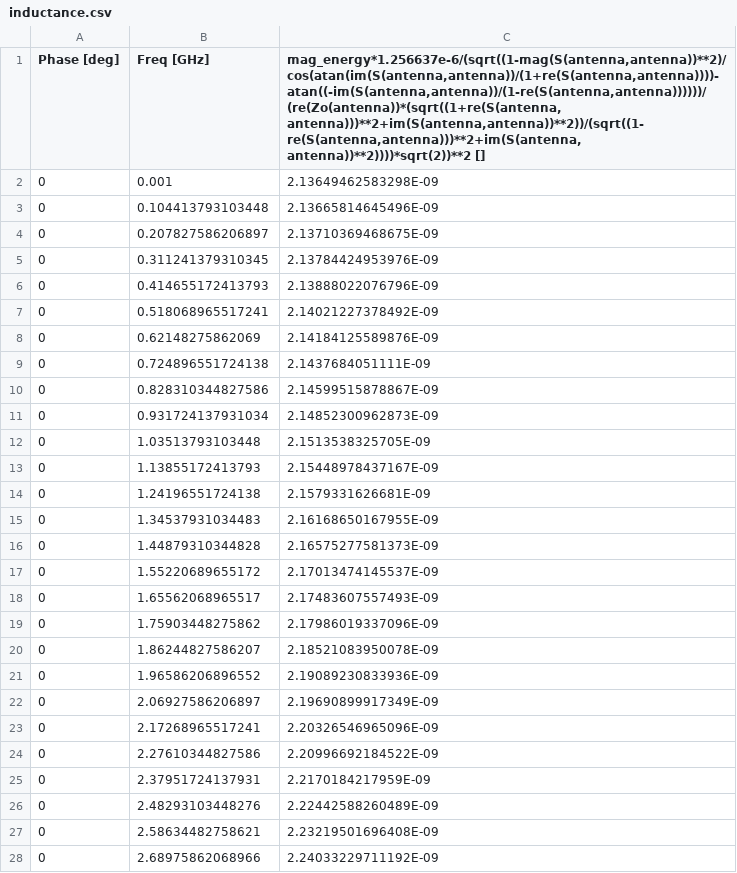
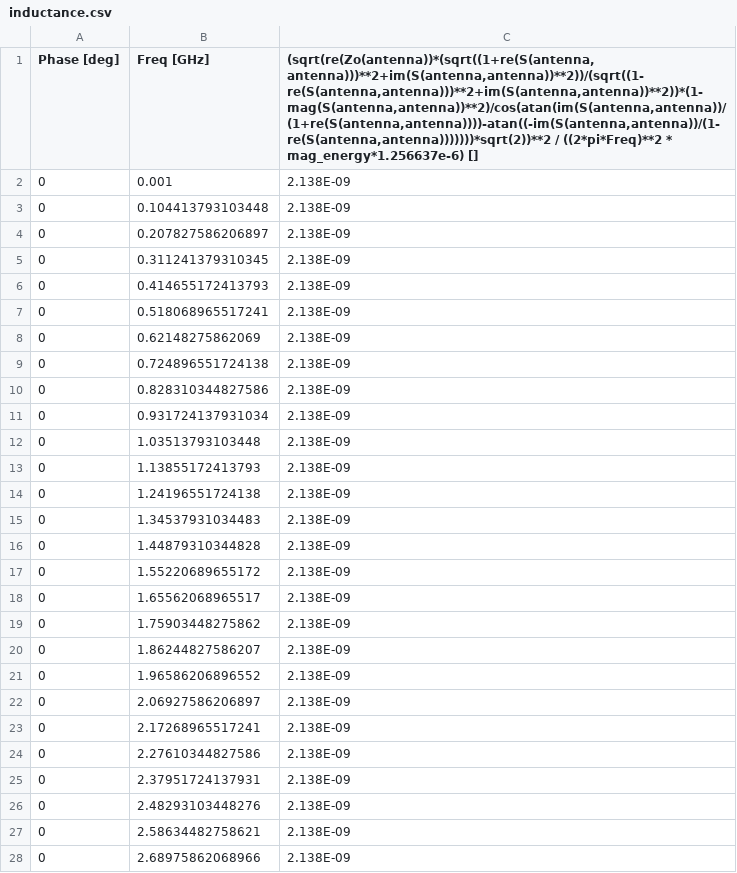
Before and after one commit to SimonPrato/Numerical-Investigation-of-TEM-Cells-and-Antenna-coupling, a CSV file: simulations/results/loop-free-space/inductance.csv, drawn as a sheet; only a part is shown; the diff covers the shown part only.

```diff
--- a/simulations/results/loop-free-space/inductance.csv
+++ b/simulations/results/loop-free-space/inductance.csv
@@ -1,28 +1,28 @@
-"Phase [deg]","Freq [GHz]","mag_energy*1.256637e-6/(sqrt((1-mag(S(antenna,antenna))**2)/cos(atan(im(S(antenna,antenna))/(1+re(S(antenna,antenna))))-atan((-im(S(antenna,antenna))/(1-re(S(antenna,antenna))))))/(re(Zo(antenna))*(sqrt((1+re(S(antenna,antenna)))**2+im(S(antenna,antenna))**2))/(sqrt((1-re(S(antenna,antenna)))**2+im(S(antenna,antenna))**2))))*sqrt(2))**2 []"
-0,0.001,2.13649462583298E-09
-0,0.104413793103448,2.13665814645496E-09
-0,0.207827586206897,2.13710369468675E-09
-0,0.311241379310345,2.13784424953976E-09
-0,0.414655172413793,2.13888022076796E-09
-0,0.518068965517241,2.14021227378492E-09
-0,0.62148275862069,2.14184125589876E-09
-0,0.724896551724138,2.1437684051111E-09
-0,0.828310344827586,2.14599515878867E-09
-0,0.931724137931034,2.14852300962873E-09
-0,1.03513793103448,2.1513538325705E-09
-0,1.13855172413793,2.15448978437167E-09
-0,1.24196551724138,2.1579331626681E-09
-0,1.34537931034483,2.16168650167955E-09
-0,1.44879310344828,2.16575277581373E-09
-0,1.55220689655172,2.17013474145537E-09
-0,1.65562068965517,2.17483607557493E-09
-0,1.75903448275862,2.17986019337096E-09
-0,1.86244827586207,2.18521083950078E-09
-0,1.96586206896552,2.19089230833936E-09
-0,2.06927586206897,2.19690899917349E-09
-0,2.17268965517241,2.20326546965096E-09
-0,2.27610344827586,2.20996692184522E-09
-0,2.37951724137931,2.2170184217959E-09
-0,2.48293103448276,2.22442588260489E-09
-0,2.58634482758621,2.23219501696408E-09
-0,2.68975862068966,2.24033229711192E-09
+"Phase [deg]","Freq [GHz]","(sqrt(re(Zo(antenna))*(sqrt((1+re(S(antenna,antenna)))**2+im(S(antenna,antenna))**2))/(sqrt((1-re(S(antenna,antenna)))**2+im(S(antenna,antenna))**2))*(1-mag(S(antenna,antenna))**2)/cos(atan(im(S(antenna,antenna))/(1+re(S(antenna,antenna))))-atan((-im(S(antenna,antenna))/(1-re(S(antenna,antenna)))))))*sqrt(2))**2 / ((2*pi*Freq)**2 * mag_energy*1.256637e-6) []"
+0,0.001,2.138E-09
+0,0.104413793103448,2.138E-09
+0,0.207827586206897,2.138E-09
+0,0.311241379310345,2.138E-09
+0,0.414655172413793,2.138E-09
+0,0.518068965517241,2.138E-09
+0,0.62148275862069,2.138E-09
+0,0.724896551724138,2.138E-09
+0,0.828310344827586,2.138E-09
+0,0.931724137931034,2.138E-09
+0,1.03513793103448,2.138E-09
+0,1.13855172413793,2.138E-09
+0,1.24196551724138,2.138E-09
+0,1.34537931034483,2.138E-09
+0,1.44879310344828,2.138E-09
+0,1.55220689655172,2.138E-09
+0,1.65562068965517,2.138E-09
+0,1.75903448275862,2.138E-09
+0,1.86244827586207,2.138E-09
+0,1.96586206896552,2.138E-09
+0,2.06927586206897,2.138E-09
+0,2.17268965517241,2.138E-09
+0,2.27610344827586,2.138E-09
+0,2.37951724137931,2.138E-09
+0,2.48293103448276,2.138E-09
+0,2.58634482758621,2.138E-09
+0,2.68975862068966,2.138E-09
```
Also changed, not shown: 3 edited cells elsewhere in this file, simulations/results/loop-free-space/capacitance.csv, simulations/results/loop-tem-cell/magnitude.csv, 9 other files.
